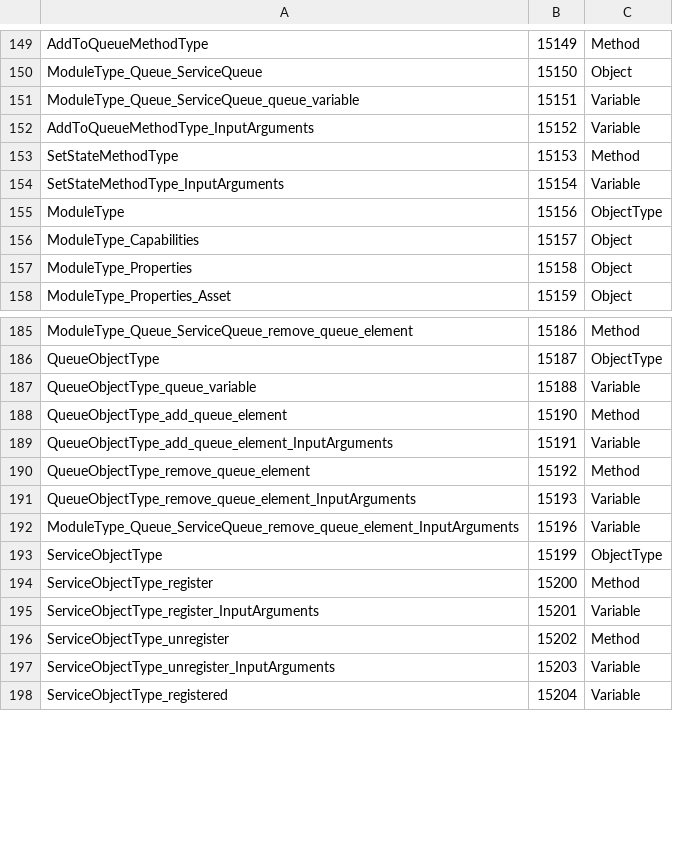
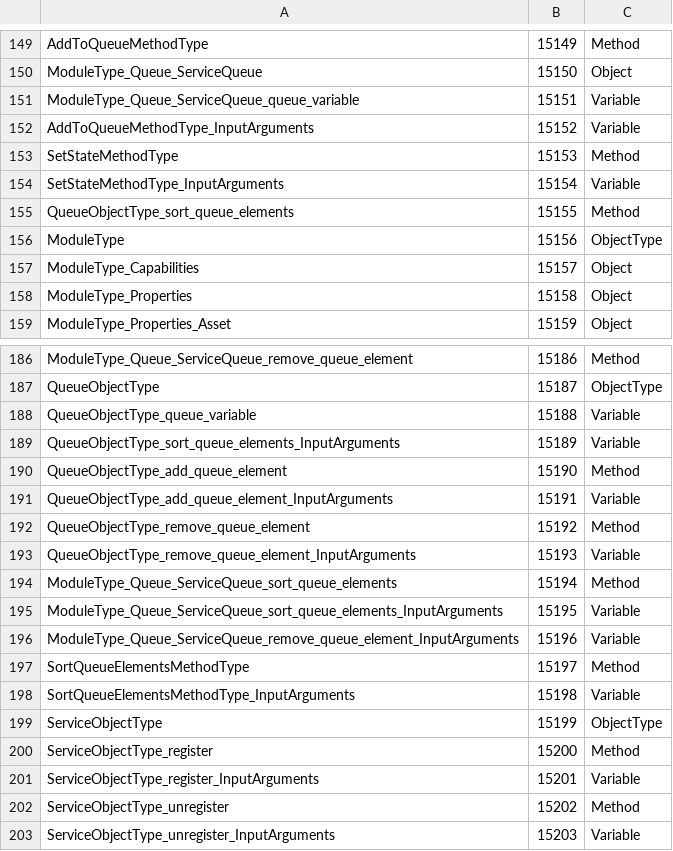
Before and after one commit to FlorianDue/swap-it-open62541-server-template, a CSV file: model/CommonModelDesign.csv, drawn as a sheet; only a part is shown, gaps mark what is left out; the shorter side is filled out with more unchanged rows; the diff covers the shown part only; the diff names each change by its address in the sheet, - before the commit and + after, or states it on an @@ line.

```diff
--- a/model/CommonModelDesign.csv
+++ b/model/CommonModelDesign.csv
+row 155: QueueObjectType_sort_queue_elements | 15155 | Method
+row 189: QueueObjectType_sort_queue_elements_InputArguments | 15189 | Variable
+row 194: ModuleType_Queue_ServiceQueue_sort_queue_elements | 15194 | Method
+row 195: ModuleType_Queue_ServiceQueue_sort_queue_elements_InputArguments | 15195 | Variable
+row 197: SortQueueElementsMethodType | 15197 | Method
+row 198: SortQueueElementsMethodType_InputArguments | 15198 | Variable
```
Also changed, not shown: 36 added rows, 2 removed rows and 4 edited cells elsewhere in this file, model/DemoScenarioWarehouse.ModelDesign.csv, 3 other files.
